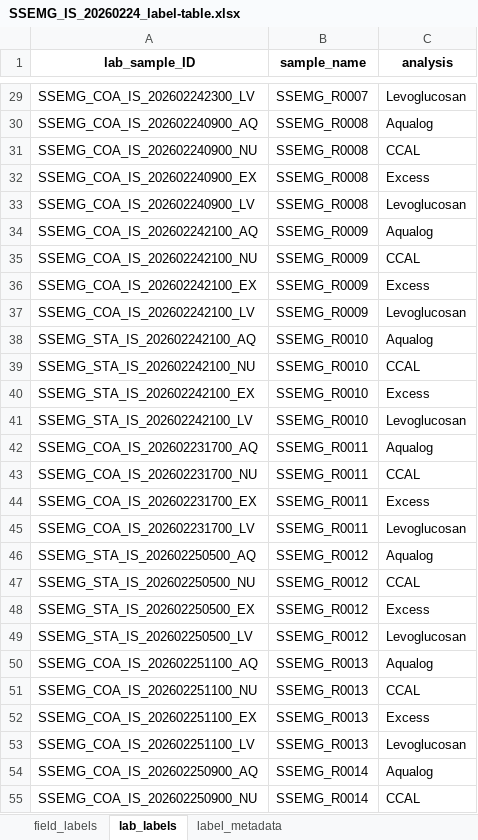
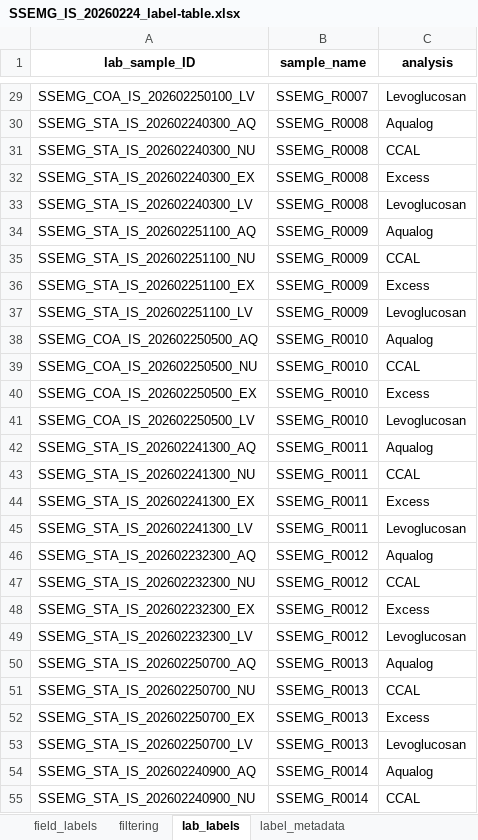
Before and after one commit to wildfire-water-security/WWS-standard-methods, an Excel workbook: Templates/water-quality-analysis/Test_code/SSEMG_IS_20260224_label-table.xlsx, sheet lab_labels, drawn as a sheet; only a part is shown, gaps mark what is left out; values as stored, in another font and other column widths than the file's, no borders; the diff covers the shown part only; the diff names each change by its address in the sheet, - before the commit and + after, or states it on an @@ line.

```diff
--- a/Templates/water-quality-analysis/Test_code/SSEMG_IS_20260224_label-table.xlsx (sheet lab_labels)
+++ b/Templates/water-quality-analysis/Test_code/SSEMG_IS_20260224_label-table.xlsx (sheet lab_labels)
+sheet tab: filtering
-A29 (lab_sample_ID): SSEMG_COA_IS_202602242300_LV
+A29 (lab_sample_ID): SSEMG_COA_IS_202602250100_LV
-A30 (lab_sample_ID): SSEMG_COA_IS_202602240900_AQ
+A30 (lab_sample_ID): SSEMG_STA_IS_202602240300_AQ
-A31 (lab_sample_ID): SSEMG_COA_IS_202602240900_NU
+A31 (lab_sample_ID): SSEMG_STA_IS_202602240300_NU
-A32 (lab_sample_ID): SSEMG_COA_IS_202602240900_EX
+A32 (lab_sample_ID): SSEMG_STA_IS_202602240300_EX
-A33 (lab_sample_ID): SSEMG_COA_IS_202602240900_LV
+A33 (lab_sample_ID): SSEMG_STA_IS_202602240300_LV
-A34 (lab_sample_ID): SSEMG_COA_IS_202602242100_AQ
+A34 (lab_sample_ID): SSEMG_STA_IS_202602251100_AQ
-A35 (lab_sample_ID): SSEMG_COA_IS_202602242100_NU
+A35 (lab_sample_ID): SSEMG_STA_IS_202602251100_NU
-A36 (lab_sample_ID): SSEMG_COA_IS_202602242100_EX
+A36 (lab_sample_ID): SSEMG_STA_IS_202602251100_EX
-A37 (lab_sample_ID): SSEMG_COA_IS_202602242100_LV
+A37 (lab_sample_ID): SSEMG_STA_IS_202602251100_LV
-A38 (lab_sample_ID): SSEMG_STA_IS_202602242100_AQ
+A38 (lab_sample_ID): SSEMG_COA_IS_202602250500_AQ
-A39 (lab_sample_ID): SSEMG_STA_IS_202602242100_NU
+A39 (lab_sample_ID): SSEMG_COA_IS_202602250500_NU
-A40 (lab_sample_ID): SSEMG_STA_IS_202602242100_EX
+A40 (lab_sample_ID): SSEMG_COA_IS_202602250500_EX
-A41 (lab_sample_ID): SSEMG_STA_IS_202602242100_LV
+A41 (lab_sample_ID): SSEMG_COA_IS_202602250500_LV
-A42 (lab_sample_ID): SSEMG_COA_IS_202602231700_AQ
+A42 (lab_sample_ID): SSEMG_STA_IS_202602241300_AQ
-A43 (lab_sample_ID): SSEMG_COA_IS_202602231700_NU
+A43 (lab_sample_ID): SSEMG_STA_IS_202602241300_NU
-A44 (lab_sample_ID): SSEMG_COA_IS_202602231700_EX
+A44 (lab_sample_ID): SSEMG_STA_IS_202602241300_EX
-A45 (lab_sample_ID): SSEMG_COA_IS_202602231700_LV
+A45 (lab_sample_ID): SSEMG_STA_IS_202602241300_LV
-A46 (lab_sample_ID): SSEMG_STA_IS_202602250500_AQ
+A46 (lab_sample_ID): SSEMG_STA_IS_202602232300_AQ
-A47 (lab_sample_ID): SSEMG_STA_IS_202602250500_NU
+A47 (lab_sample_ID): SSEMG_STA_IS_202602232300_NU
-A48 (lab_sample_ID): SSEMG_STA_IS_202602250500_EX
+A48 (lab_sample_ID): SSEMG_STA_IS_202602232300_EX
-A49 (lab_sample_ID): SSEMG_STA_IS_202602250500_LV
+A49 (lab_sample_ID): SSEMG_STA_IS_202602232300_LV
-A50 (lab_sample_ID): SSEMG_COA_IS_202602251100_AQ
+A50 (lab_sample_ID): SSEMG_STA_IS_202602250700_AQ
-A51 (lab_sample_ID): SSEMG_COA_IS_202602251100_NU
+A51 (lab_sample_ID): SSEMG_STA_IS_202602250700_NU
-A52 (lab_sample_ID): SSEMG_COA_IS_202602251100_EX
+A52 (lab_sample_ID): SSEMG_STA_IS_202602250700_EX
-A53 (lab_sample_ID): SSEMG_COA_IS_202602251100_LV
+A53 (lab_sample_ID): SSEMG_STA_IS_202602250700_LV
-A54 (lab_sample_ID): SSEMG_COA_IS_202602250900_AQ
+A54 (lab_sample_ID): SSEMG_STA_IS_202602240900_AQ
-A55 (lab_sample_ID): SSEMG_COA_IS_202602250900_NU
+A55 (lab_sample_ID): SSEMG_STA_IS_202602240900_NU
```
Also changed, not shown: 157 edited cells elsewhere in this sheet, sheet label_metadata, sheet field_labels, 26 other files.
